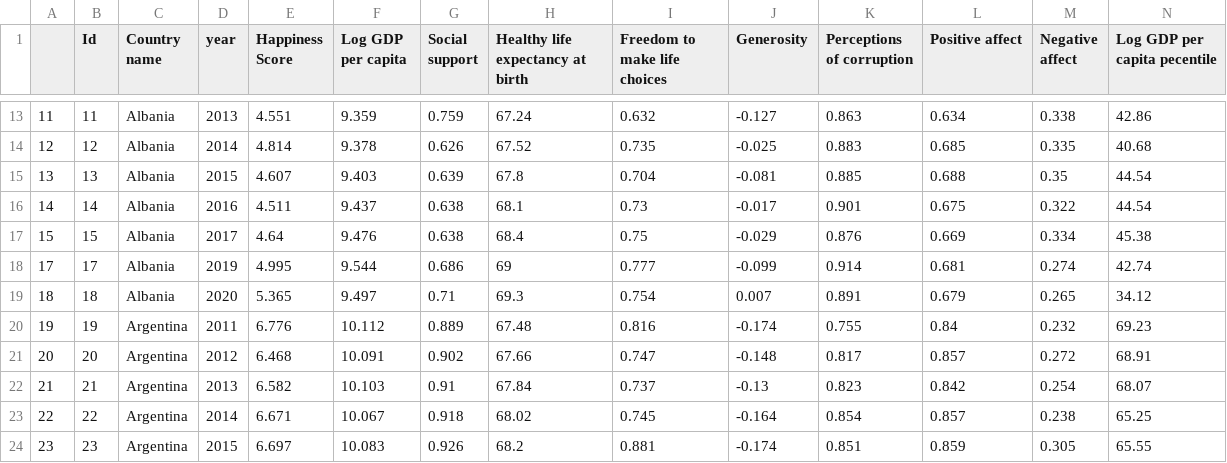
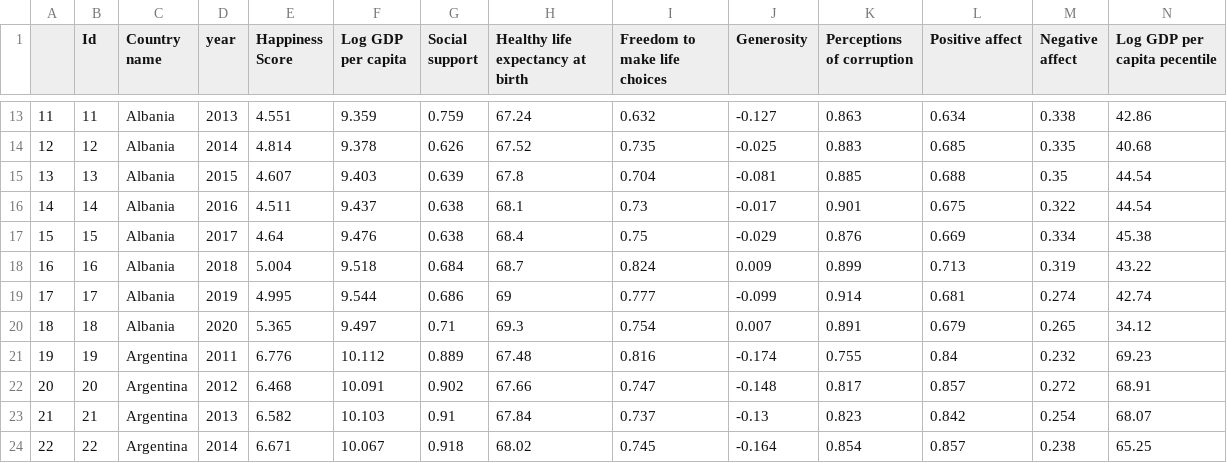
Before and after one commit to kevincgc/kevincgc.github.io, a CSV file: data/happiness_data_with_percentile.csv, drawn as a sheet; only a part is shown, gaps mark what is left out; the shorter side is filled out with more unchanged rows; rows hold the shown columns only; the diff names each change by its address in the sheet, - before the commit and + after, or states it on an @@ line.

Commit message:
fixed deleted data

```diff
--- a/data/happiness_data_with_percentile.csv
+++ b/data/happiness_data_with_percentile.csv
+row 18: 16 | 16 | Albania | 2018 | 5.004 | 9.518 | 0.684 | 68.7 | 0.824 | 0.009 | 0.899 | 0.713 | 0.319 | 43.22
```
